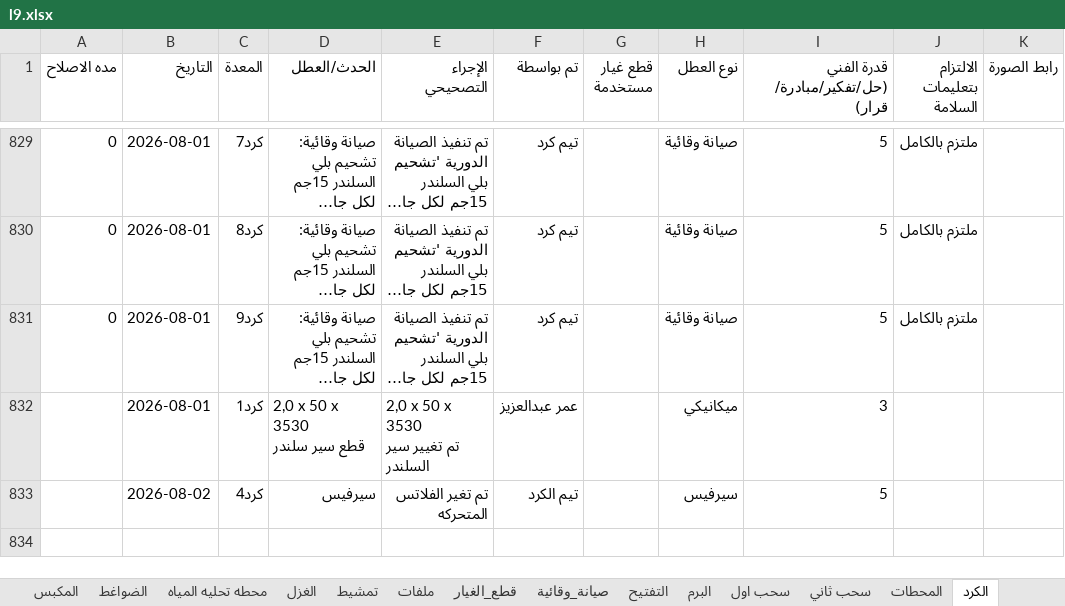
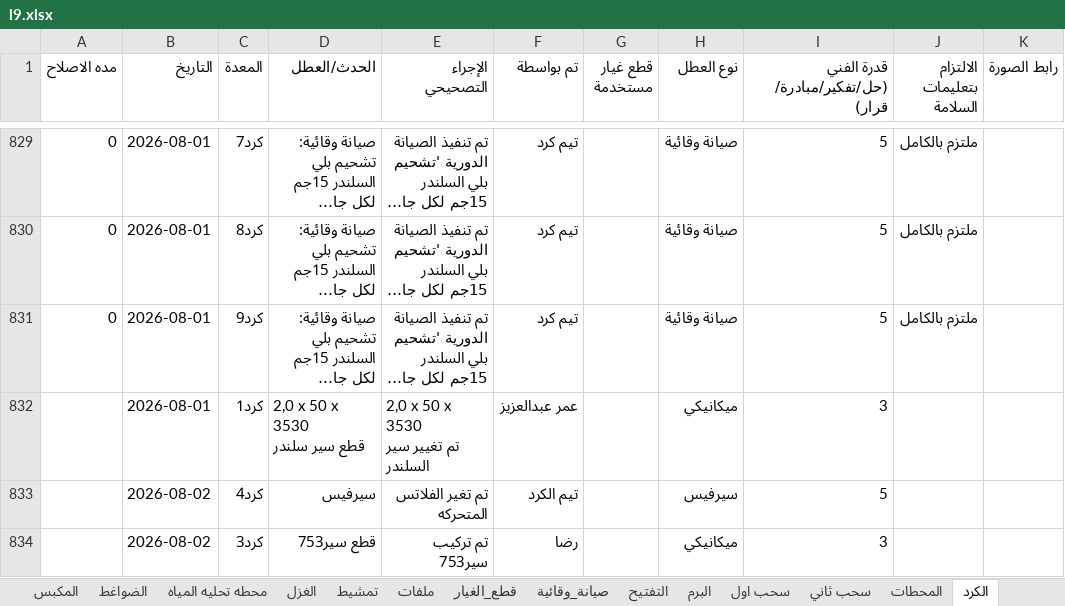
Before and after one commit to mahmedabdallh123/stations, an Excel workbook: l9.xlsx, sheet الكرد, drawn as a sheet; only a part is shown, gaps mark what is left out; long unchanged cells end in …; values as stored, in another font and other column widths than the file's, no borders; the diff names each change by its address in the sheet, - before the commit and + after, or states it on an @@ line.

Commit message:
تحديث البيانات - 2026-08-02 15:20:41

```diff
--- a/l9.xlsx (sheet الكرد)
+++ b/l9.xlsx (sheet الكرد)
+row 834:  | 2026-08-02 | كرد3 | قطع سير753 | تم تركيب سير753 | رضا |  | ميكانيكي | 3
```
